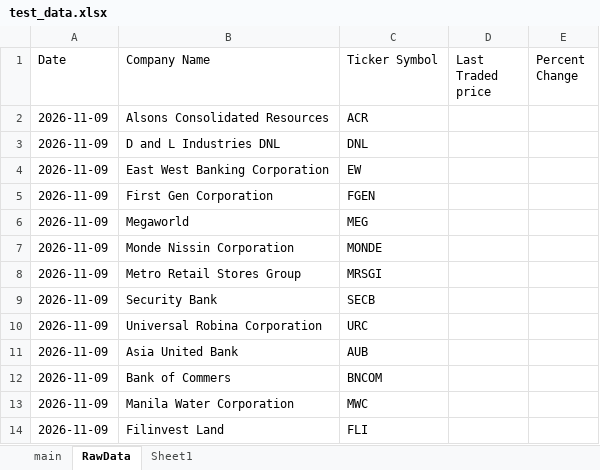
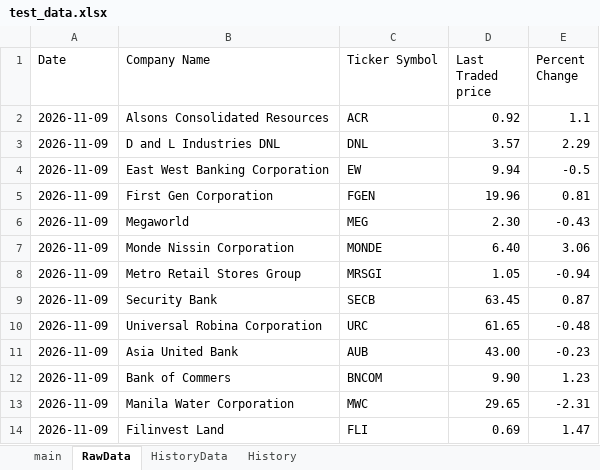
Before and after one commit to renzkeyyy/testrepo, an Excel workbook: test_data.xlsx, sheet RawData, drawn as a sheet; values as stored, in another font and other column widths than the file's, no borders; the diff names each change by its address in the sheet, - before the commit and + after, or states it on an @@ line.

Commit message:
added percent change data retrieval

```diff
--- a/test_data.xlsx (sheet RawData)
+++ b/test_data.xlsx (sheet RawData)
-sheet tab: Sheet1
+sheet tab: HistoryData
+sheet tab: History
-D2 (Last Traded price): (empty)
+D2 (Last Traded price): 0.92
-E2 (Percent Change): (empty)
+E2 (Percent Change): 1.1
-D3 (Last Traded price): (empty)
+D3 (Last Traded price): 3.57
-E3 (Percent Change): (empty)
+E3 (Percent Change): 2.29
-D4 (Last Traded price): (empty)
+D4 (Last Traded price): 9.94
-E4 (Percent Change): (empty)
+E4 (Percent Change): -0.5
-D5 (Last Traded price): (empty)
+D5 (Last Traded price): 19.96
-E5 (Percent Change): (empty)
+E5 (Percent Change): 0.81
-D6 (Last Traded price): (empty)
+D6 (Last Traded price): 2.30
-E6 (Percent Change): (empty)
+E6 (Percent Change): -0.43
-D7 (Last Traded price): (empty)
+D7 (Last Traded price): 6.40
-E7 (Percent Change): (empty)
+E7 (Percent Change): 3.06
-D8 (Last Traded price): (empty)
+D8 (Last Traded price): 1.05
-E8 (Percent Change): (empty)
+E8 (Percent Change): -0.94
-D9 (Last Traded price): (empty)
+D9 (Last Traded price): 63.45
-E9 (Percent Change): (empty)
+E9 (Percent Change): 0.87
-D10 (Last Traded price): (empty)
+D10 (Last Traded price): 61.65
-E10 (Percent Change): (empty)
+E10 (Percent Change): -0.48
-D11 (Last Traded price): (empty)
+D11 (Last Traded price): 43.00
-E11 (Percent Change): (empty)
+E11 (Percent Change): -0.23
-D12 (Last Traded price): (empty)
+D12 (Last Traded price): 9.90
-E12 (Percent Change): (empty)
+E12 (Percent Change): 1.23
-D13 (Last Traded price): (empty)
+D13 (Last Traded price): 29.65
-E13 (Percent Change): (empty)
+E13 (Percent Change): -2.31
-D14 (Last Traded price): (empty)
+D14 (Last Traded price): 0.69
-E14 (Percent Change): (empty)
+E14 (Percent Change): 1.47
```
Also changed, not shown: 2 other files.
